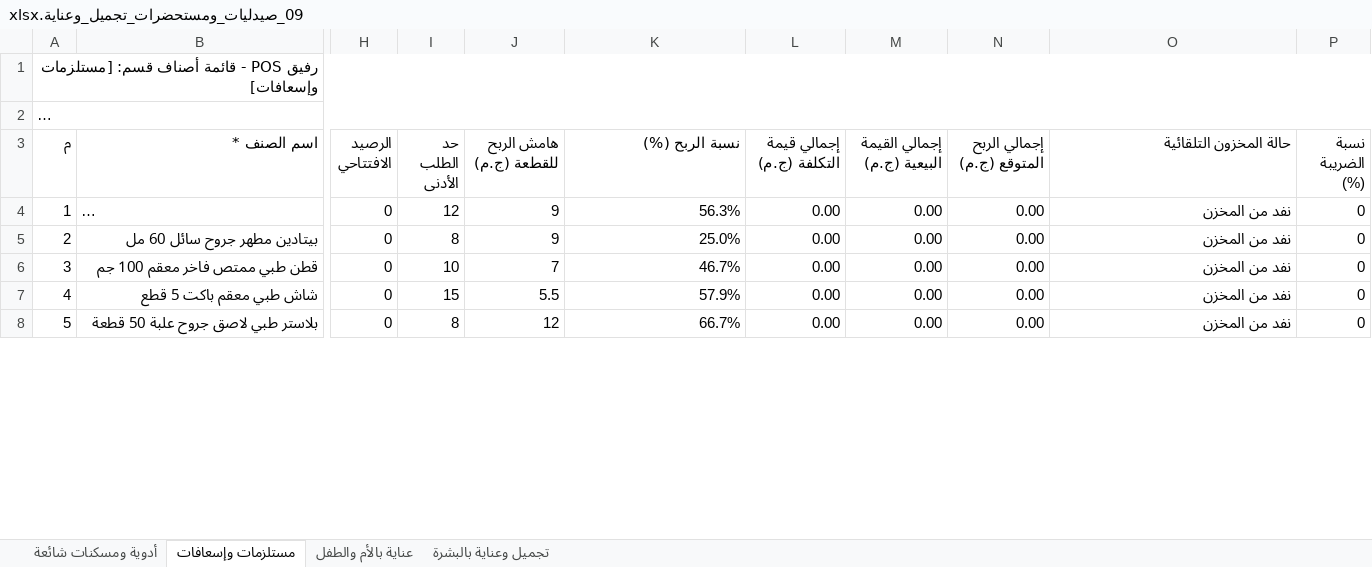
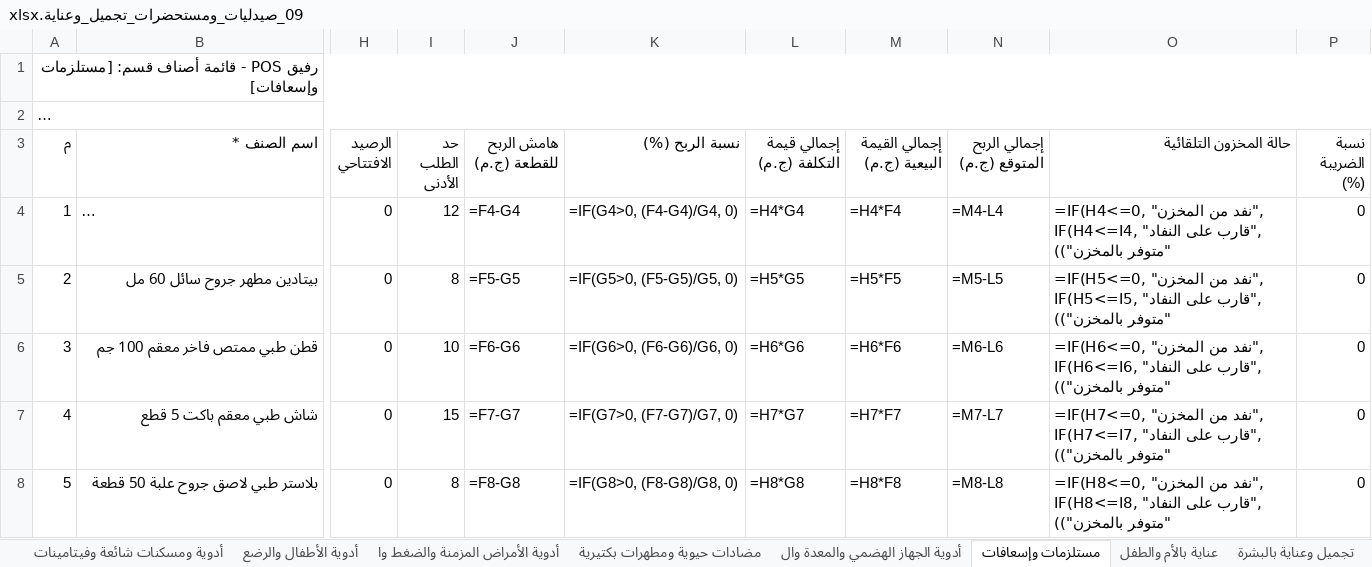
Before and after one commit to ISlamKhaledAli/RAFIQ, an Excel workbook: قوالب_أصناف_المحلات_Excel/09_صيدليات_ومستحضرات_تجميل_وعناية.xlsx, sheet مستلزمات وإسعافات, drawn as a sheet; only a part is shown, gaps mark what is left out; long unchanged cells end in …; values as stored, in another font and other column widths than the file's, no borders; formulas without a stored value are shown as written; the diff covers the shown part only; the diff names each change by its address in the sheet, - before the commit and + after, or states it on an @@ line.

```diff
--- a/قوالب_أصناف_المحلات_Excel/09_صيدليات_ومستحضرات_تجميل_وعناية.xlsx (sheet مستلزمات وإسعافات)
+++ b/قوالب_أصناف_المحلات_Excel/09_صيدليات_ومستحضرات_تجميل_وعناية.xlsx (sheet مستلزمات وإسعافات)
-sheet tab: أدوية ومسكنات شائعة
+sheet tab: أدوية ومسكنات شائعة وفيتامينات
+sheet tab: أدوية الأطفال والرضع
+sheet tab: أدوية الأمراض المزمنة والضغط وا
+sheet tab: مضادات حيوية ومطهرات بكتيرية
+sheet tab: أدوية الجهاز الهضمي والمعدة وال
-J4 (هامش الربح للقطعة (ج.م)): 9
+J4 (هامش الربح للقطعة (ج.م)): =F4-G4
-K4 (نسبة الربح (%)): 56.3%
+K4 (نسبة الربح (%)): =IF(G4>0, (F4-G4)/G4, 0)
-L4 (إجمالي قيمة التكلفة (ج.م)): 0.00
+L4 (إجمالي قيمة التكلفة (ج.م)): =H4*G4
-M4 (إجمالي القيمة البيعية (ج.م)): 0.00
+M4 (إجمالي القيمة البيعية (ج.م)): =H4*F4
-N4 (إجمالي الربح المتوقع (ج.م)): 0.00
+N4 (إجمالي الربح المتوقع (ج.م)): =M4-L4
-O4 (حالة المخزون التلقائية): نفد من المخزن
+O4 (حالة المخزون التلقائية): =IF(H4<=0, "نفد من المخزن", IF(H4<=I4, "قارب على النفاد", "متوفر بالمخزن"))
-J5 (هامش الربح للقطعة (ج.م)): 9
+J5 (هامش الربح للقطعة (ج.م)): =F5-G5
-K5 (نسبة الربح (%)): 25.0%
+K5 (نسبة الربح (%)): =IF(G5>0, (F5-G5)/G5, 0)
-L5 (إجمالي قيمة التكلفة (ج.م)): 0.00
+L5 (إجمالي قيمة التكلفة (ج.م)): =H5*G5
-M5 (إجمالي القيمة البيعية (ج.م)): 0.00
+M5 (إجمالي القيمة البيعية (ج.م)): =H5*F5
-N5 (إجمالي الربح المتوقع (ج.م)): 0.00
+N5 (إجمالي الربح المتوقع (ج.م)): =M5-L5
-O5 (حالة المخزون التلقائية): نفد من المخزن
+O5 (حالة المخزون التلقائية): =IF(H5<=0, "نفد من المخزن", IF(H5<=I5, "قارب على النفاد", "متوفر بالمخزن"))
-J6 (هامش الربح للقطعة (ج.م)): 7
+J6 (هامش الربح للقطعة (ج.م)): =F6-G6
-K6 (نسبة الربح (%)): 46.7%
+K6 (نسبة الربح (%)): =IF(G6>0, (F6-G6)/G6, 0)
-L6 (إجمالي قيمة التكلفة (ج.م)): 0.00
+L6 (إجمالي قيمة التكلفة (ج.م)): =H6*G6
-M6 (إجمالي القيمة البيعية (ج.م)): 0.00
+M6 (إجمالي القيمة البيعية (ج.م)): =H6*F6
-N6 (إجمالي الربح المتوقع (ج.م)): 0.00
+N6 (إجمالي الربح المتوقع (ج.م)): =M6-L6
-O6 (حالة المخزون التلقائية): نفد من المخزن
+O6 (حالة المخزون التلقائية): =IF(H6<=0, "نفد من المخزن", IF(H6<=I6, "قارب على النفاد", "متوفر بالمخزن"))
-J7 (هامش الربح للقطعة (ج.م)): 5.5
+J7 (هامش الربح للقطعة (ج.م)): =F7-G7
-K7 (نسبة الربح (%)): 57.9%
+K7 (نسبة الربح (%)): =IF(G7>0, (F7-G7)/G7, 0)
-L7 (إجمالي قيمة التكلفة (ج.م)): 0.00
+L7 (إجمالي قيمة التكلفة (ج.م)): =H7*G7
-M7 (إجمالي القيمة البيعية (ج.م)): 0.00
+M7 (إجمالي القيمة البيعية (ج.م)): =H7*F7
-N7 (إجمالي الربح المتوقع (ج.م)): 0.00
+N7 (إجمالي الربح المتوقع (ج.م)): =M7-L7
-O7 (حالة المخزون التلقائية): نفد من المخزن
+O7 (حالة المخزون التلقائية): =IF(H7<=0, "نفد من المخزن", IF(H7<=I7, "قارب على النفاد", "متوفر بالمخزن"))
-J8 (هامش الربح للقطعة (ج.م)): 12
+J8 (هامش الربح للقطعة (ج.م)): =F8-G8
-K8 (نسبة الربح (%)): 66.7%
+K8 (نسبة الربح (%)): =IF(G8>0, (F8-G8)/G8, 0)
-L8 (إجمالي قيمة التكلفة (ج.م)): 0.00
+L8 (إجمالي قيمة التكلفة (ج.م)): =H8*G8
-M8 (إجمالي القيمة البيعية (ج.م)): 0.00
+M8 (إجمالي القيمة البيعية (ج.م)): =H8*F8
-N8 (إجمالي الربح المتوقع (ج.م)): 0.00
+N8 (إجمالي الربح المتوقع (ج.م)): =M8-L8
-O8 (حالة المخزون التلقائية): نفد من المخزن
+O8 (حالة المخزون التلقائية): =IF(H8<=0, "نفد من المخزن", IF(H8<=I8, "قارب على النفاد", "متوفر بالمخزن"))
```
Also changed, not shown: 11 added rows, 1 removed row and 30 edited cells elsewhere in this sheet, sheet أدوية ومسكنات شائعة وفيتامينات, sheet تجميل وعناية بالبشرة, sheet عناية بالأم والطفل, 4 other files.
